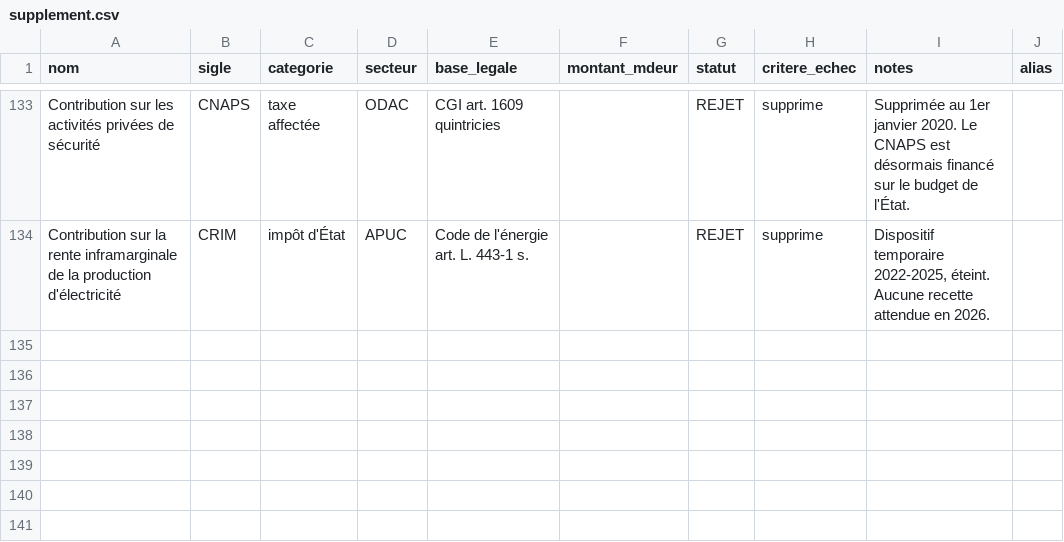
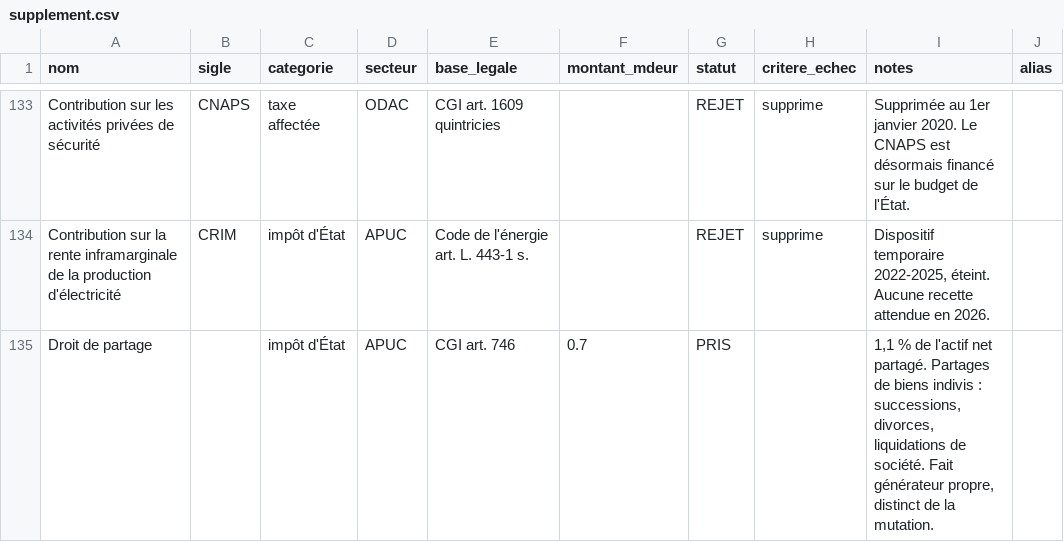
Before and after one commit to wald52/pr-l-vements-obligatoires, a CSV file: pipeline/seed/supplement.csv, drawn as a sheet; only a part is shown, gaps mark what is left out.

```diff
--- a/pipeline/seed/supplement.csv
+++ b/pipeline/seed/supplement.csv
@@ -134 +134,2 @@ Contribution sur les activités privées de sécurité;CNAPS;taxe affectée;ODAC
 Contribution sur la rente inframarginale de la production d'électricité;CRIM;impôt d'État;APUC;Code de l'énergie art. L. 443-1 s.;;REJET;supprime;Dispositif temporaire 2022-2025, éteint. Aucune recette attendue en 2026.;
+Droit de partage;;impôt d'État;APUC;CGI art. 746;0.7;PRIS;;1,1 % de l'actif net partagé. Partages de biens indivis : successions, divorces, liquidations de société. Fait générateur propre, distinct de la mutation.;
```
Also changed, not shown: data/prelevements_obligatoires.csv, 6 other files.
